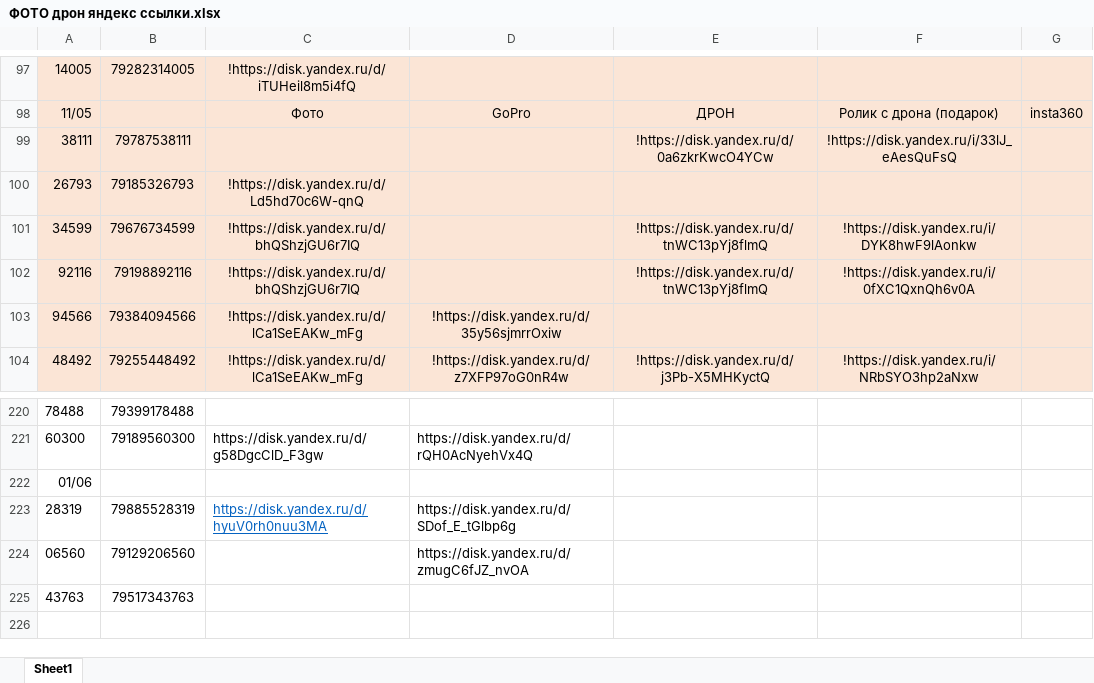
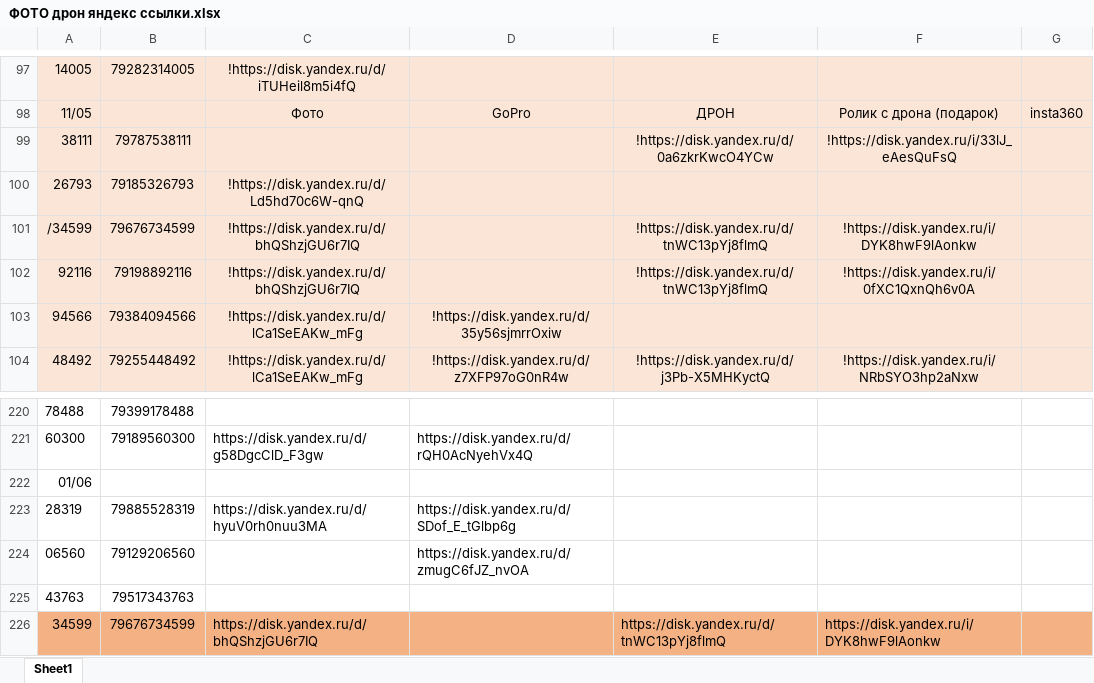
Before and after one commit to janasasha07-collab/photo, an Excel workbook: ФОТО дрон яндекс ссылки.xlsx, sheet Sheet1, drawn as a sheet; only a part is shown, gaps mark what is left out; values as stored, in another font and other column widths than the file's, no borders; the diff names each change by its address in the sheet, - before the commit and + after, or states it on an @@ line.

Commit message:
Add files via upload

```diff
--- a/ФОТО дрон яндекс ссылки.xlsx (sheet Sheet1)
+++ b/ФОТО дрон яндекс ссылки.xlsx (sheet Sheet1)
-A101: 34599
+A101: /34599
@@ C223 underline: on → off, text colour: #0563C1 → black @@
+row 226: 34599 | 79676734599 | https://disk.yandex.ru/d/bhQShzjGU6r7IQ |  | https://disk.yandex.ru/d/tnWC13pYj8flmQ | https://disk.yandex.ru/i/DYK8hwF9lAonkw
```
